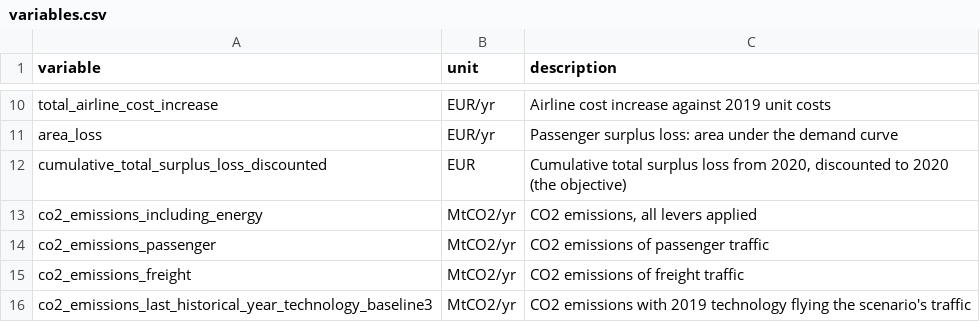
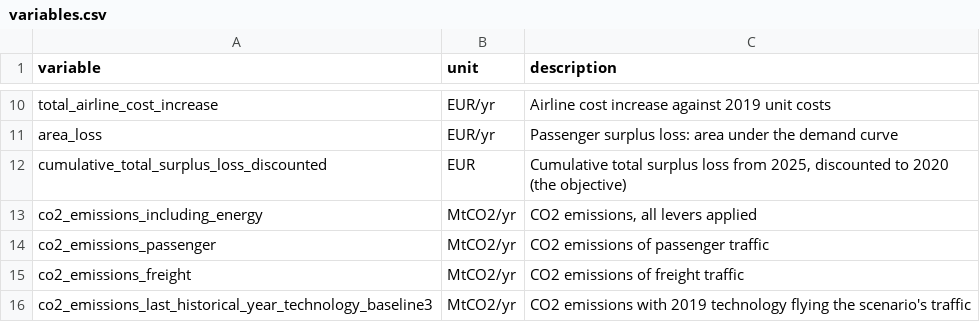
Before and after one commit to AeroMAPS/AeroMAPS, a CSV file: aeromaps/notebooks/publications/optimisation/dataset/variables.csv, drawn as a sheet; only a part is shown, gaps mark what is left out.

Commit message:
Surplus losses cumulate from 2025, the first year a mandate can act
The cumulative surplus, welfare and airline-cost-increase sums disagreed on
their start: the undiscounted ones ran from 2000, carrying 136.4 bn EUR of
pre-2019 airline cost "increase" against 2019 unit costs, while the
discounted objectives subtracted cumsum()[2025] and so skipped 2025 itself.
All of them now go through one helper summing from CUMULATIVE_START_YEAR =
2025 inclusive, still discounted to prospection_start_year (TODO: migrate
the start to prospection_start_year).

The years this adds or removes do not depend on the design variables
(traffic and mandates are prescribed before 2026), so every optimum stands.
The ReFuelEU paper's dataset and sweep tables are regenerated with the
cumulative outputs of the saved runs recomputed with the new rule: only
cumulative_total_surplus_loss_discounted changes, by about -1.2 bn EUR.

```diff
--- a/aeromaps/notebooks/publications/optimisation/dataset/variables.csv
+++ b/aeromaps/notebooks/publications/optimisation/dataset/variables.csv
@@ -11,3 +11,3 @@ total_airline_cost_increase,EUR/yr,Airline cost increase against 2019 unit costs
 area_loss,EUR/yr,Passenger surplus loss: area under the demand curve
-cumulative_total_surplus_loss_discounted,EUR,"Cumulative total surplus loss from 2020, discounted to 2020 (the objective)"
+cumulative_total_surplus_loss_discounted,EUR,"Cumulative total surplus loss from 2025, discounted to 2020 (the objective)"
 co2_emissions_including_energy,MtCO2/yr,"CO2 emissions, all levers applied"
```
Also changed, not shown: aeromaps/notebooks/publications/optimisation/runs/sweep_by_year.csv, aeromaps/notebooks/publications/optimisation/runs/sweep_summary.csv, 7 other files.
